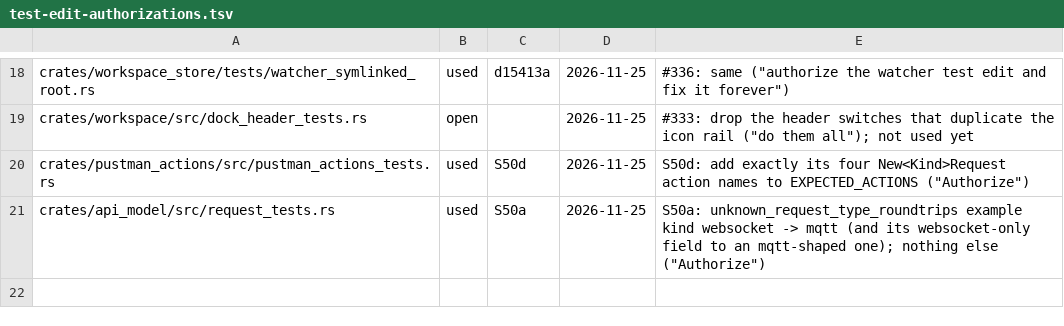
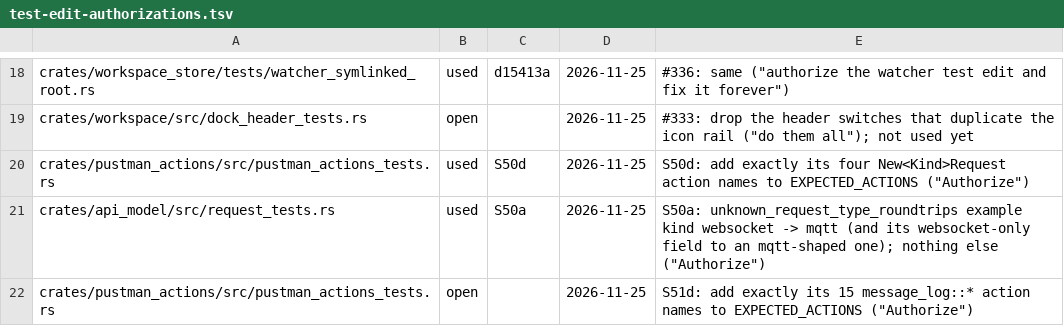
Before and after one commit to mhosseinab/pustman, a TSV file: docs/progress/pustman-v1/test-edit-authorizations.tsv, drawn as a sheet; only a part is shown, gaps mark what is left out.

```diff
--- a/docs/progress/pustman-v1/test-edit-authorizations.tsv
+++ b/docs/progress/pustman-v1/test-edit-authorizations.tsv
@@ -21 +21,2 @@ crates/pustman_actions/src/pustman_actions_tests.rs	used	S50d	2026-11-25	S50d: a
 crates/api_model/src/request_tests.rs	used	S50a	2026-11-25	S50a: unknown_request_type_roundtrips example kind websocket -> mqtt (and its websocket-only field to an mqtt-shaped one); nothing else ("Authorize")
+crates/pustman_actions/src/pustman_actions_tests.rs	open		2026-11-25	S51d: add exactly its 15 message_log::* action names to EXPECTED_ACTIONS ("Authorize")
```
Also changed, not shown: 1 other file.
